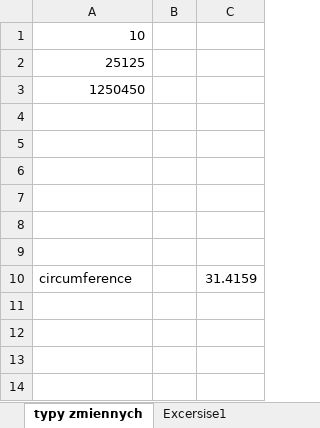
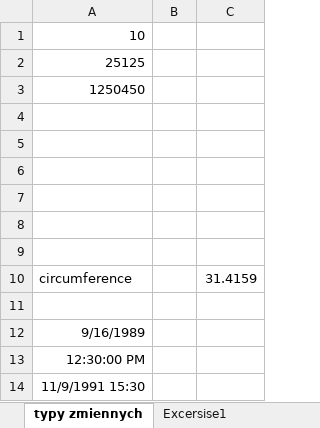
Before and after one commit to Kaspka/VBA-Course, an Excel workbook: Variables and data types.xlsm, sheet typy zmiennych, drawn as a sheet; values as stored, in another font and other column widths than the file's, no borders; the diff names each change by its address in the sheet, - before the commit and + after, or states it on an @@ line.

Commit message:
Date Types - date and time

```diff
--- a/Variables and data types.xlsm (sheet typy zmiennych)
+++ b/Variables and data types.xlsm (sheet typy zmiennych)
+row 11: (empty)
+row 12: 9/16/1989
+row 13: 12:30:00 PM
+row 14: 11/9/1991 15:30
```
